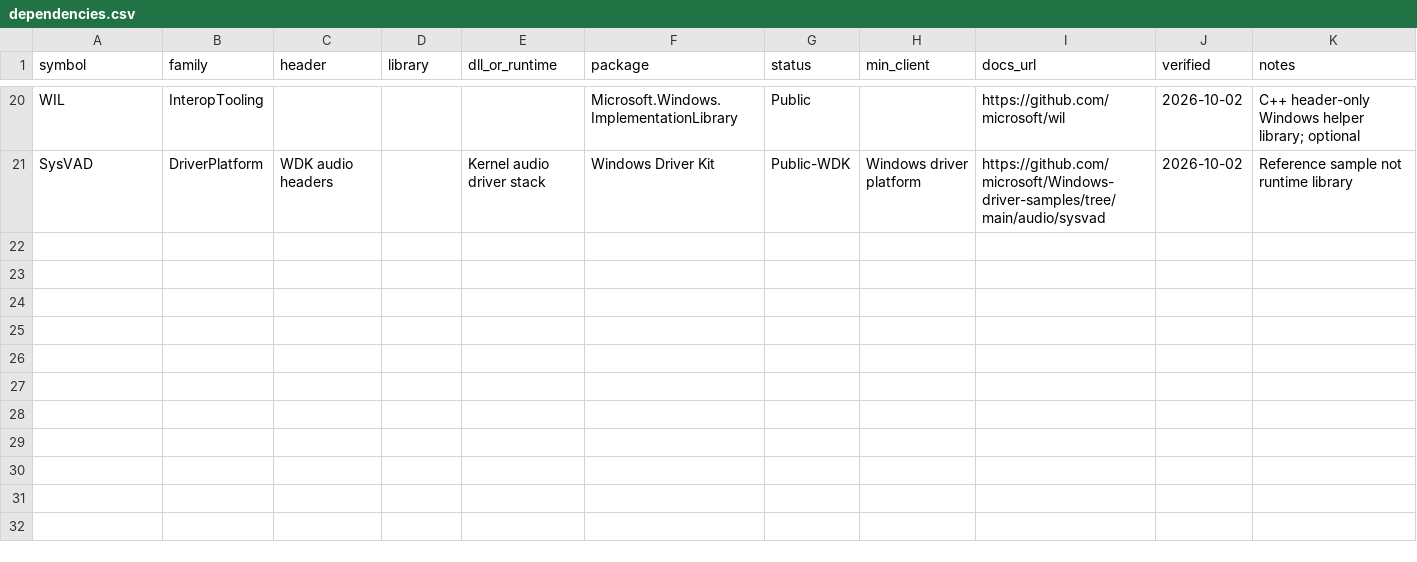
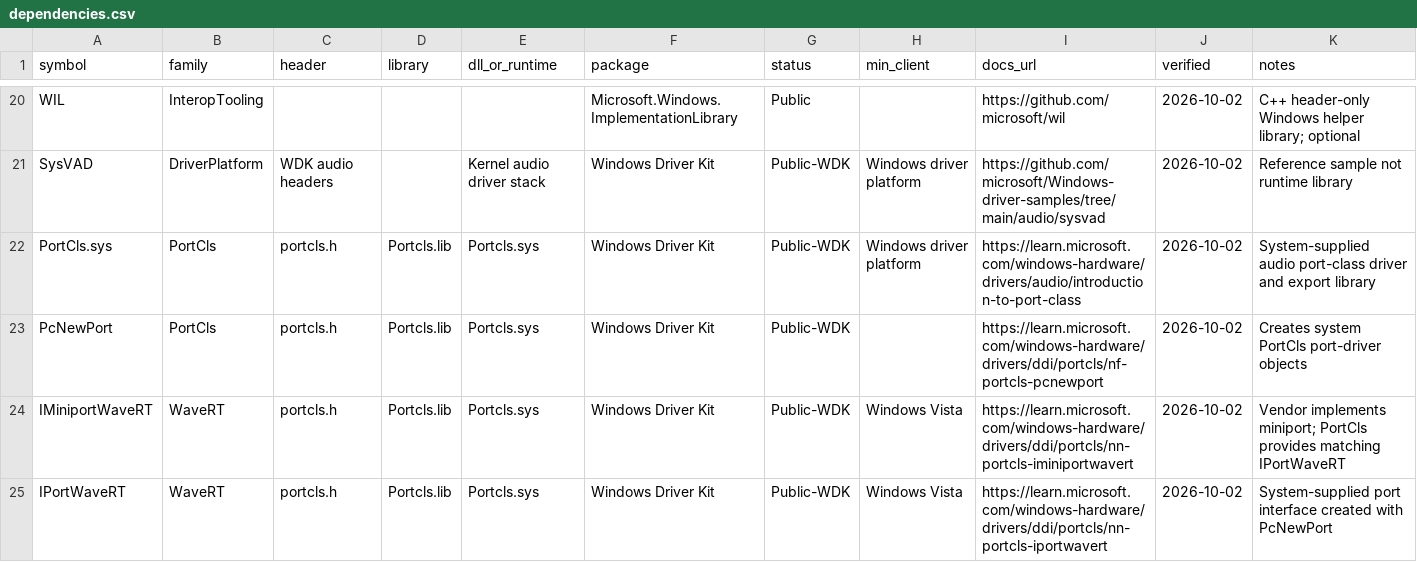
Before and after one commit to kunkunkunQoQ/WinAudioResearch, a CSV file: api/dependencies.csv, drawn as a sheet; only a part is shown, gaps mark what is left out; the diff names each change by its address in the sheet, - before the commit and + after, or states it on an @@ line.

Commit message:
Add PortCls and WaveRT build/runtime dependencies

```diff
--- a/api/dependencies.csv
+++ b/api/dependencies.csv
+row 22: PortCls.sys | PortCls | portcls.h | Portcls.lib | Portcls.sys | Windows Driver Kit | Public-WDK | Windows driver platform | https://learn.microsoft.com/windows-hardware/drivers/audio/introduction-to-port-class | 2026-10-02 | System-supplied audio port-class driver and export library
+row 23: PcNewPort | PortCls | portcls.h | Portcls.lib | Portcls.sys | Windows Driver Kit | Public-WDK |  | https://learn.microsoft.com/windows-hardware/drivers/ddi/portcls/nf-portcls-pcnewport | 2026-10-02 | Creates system PortCls port-driver objects
+row 24: IMiniportWaveRT | WaveRT | portcls.h | Portcls.lib | Portcls.sys | Windows Driver Kit | Public-WDK | Windows Vista | https://learn.microsoft.com/windows-hardware/drivers/ddi/portcls/nn-portcls-iminiportwavert | 2026-10-02 | Vendor implements miniport; PortCls provides matching IPortWaveRT
+row 25: IPortWaveRT | WaveRT | portcls.h | Portcls.lib | Portcls.sys | Windows Driver Kit | Public-WDK | Windows Vista | https://learn.microsoft.com/windows-hardware/drivers/ddi/portcls/nn-portcls-iportwavert | 2026-10-02 | System-supplied port interface created with PcNewPort
```
